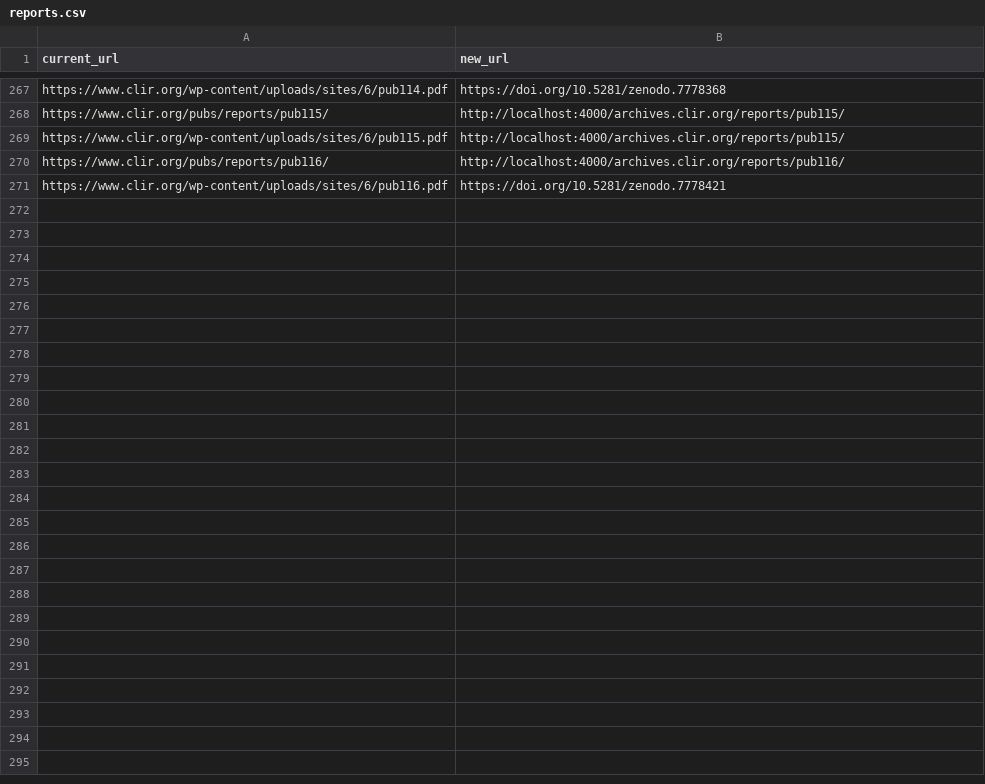
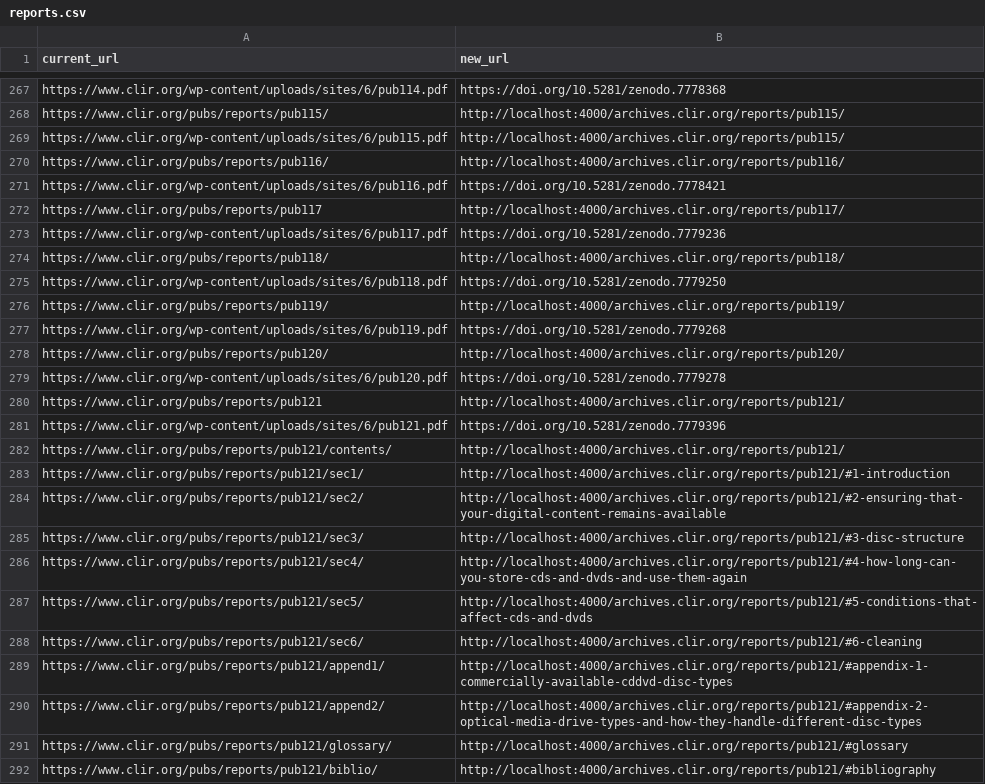
Before and after one commit to waynegraham/archives.clir.org, a CSV file: _data/reports.csv, drawn as a sheet; only a part is shown, gaps mark what is left out.

Commit message:
Finish updating CDs report

```diff
--- a/_data/reports.csv
+++ b/_data/reports.csv
@@ -271 +271,22 @@ https://www.clir.org/pubs/reports/pub116/,http://localhost:4000/archives.clir.or
 https://www.clir.org/wp-content/uploads/sites/6/pub116.pdf,https://doi.org/10.5281/zenodo.7778421
+https://www.clir.org/pubs/reports/pub117,http://localhost:4000/archives.clir.org/reports/pub117/
+https://www.clir.org/wp-content/uploads/sites/6/pub117.pdf,https://doi.org/10.5281/zenodo.7779236
+https://www.clir.org/pubs/reports/pub118/,http://localhost:4000/archives.clir.org/reports/pub118/
+https://www.clir.org/wp-content/uploads/sites/6/pub118.pdf,https://doi.org/10.5281/zenodo.7779250
+https://www.clir.org/pubs/reports/pub119/,http://localhost:4000/archives.clir.org/reports/pub119/
+https://www.clir.org/wp-content/uploads/sites/6/pub119.pdf,https://doi.org/10.5281/zenodo.7779268
+https://www.clir.org/pubs/reports/pub120/,http://localhost:4000/archives.clir.org/reports/pub120/
+https://www.clir.org/wp-content/uploads/sites/6/pub120.pdf,https://doi.org/10.5281/zenodo.7779278
+https://www.clir.org/pubs/reports/pub121,http://localhost:4000/archives.clir.org/reports/pub121/
+https://www.clir.org/wp-content/uploads/sites/6/pub121.pdf,https://doi.org/10.5281/zenodo.7779396
+https://www.clir.org/pubs/reports/pub121/contents/,http://localhost:4000/archives.clir.org/reports/pub121/
+https://www.clir.org/pubs/reports/pub121/sec1/,http://localhost:4000/archives.clir.org/reports/pub121/#1-introduction
+https://www.clir.org/pubs/reports/pub121/sec2/,http://localhost:4000/archives.clir.org/reports/pub121/#2-ensuring-that-your-digital-content-remains-available
+https://www.clir.org/pubs/reports/pub121/sec3/,http://localhost:4000/archives.clir.org/reports/pub121/#3-disc-structure
+https://www.clir.org/pubs/reports/pub121/sec4/,http://localhost:4000/archives.clir.org/reports/pub121/#4-how-long-can-you-store-cds-and-dvds-and-use-them-again
+https://www.clir.org/pubs/reports/pub121/sec5/,http://localhost:4000/archives.clir.org/reports/pub121/#5-conditions-that-affect-cds-and-dvds
+https://www.clir.org/pubs/reports/pub121/sec6/,http://localhost:4000/archives.clir.org/reports/pub121/#6-cleaning
+https://www.clir.org/pubs/reports/pub121/append1/,http://localhost:4000/archives.clir.org/reports/pub121/#appendix-1-commercially-available-cddvd-disc-types
+https://www.clir.org/pubs/reports/pub121/append2/,http://localhost:4000/archives.clir.org/reports/pub121/#appendix-2-optical-media-drive-types-and-how-they-handle-different-disc-types
+https://www.clir.org/pubs/reports/pub121/glossary/,http://localhost:4000/archives.clir.org/reports/pub121/#glossary
+https://www.clir.org/pubs/reports/pub121/biblio/,http://localhost:4000/archives.clir.org/reports/pub121/#bibliography
```
Also changed, not shown: 1 other file.
